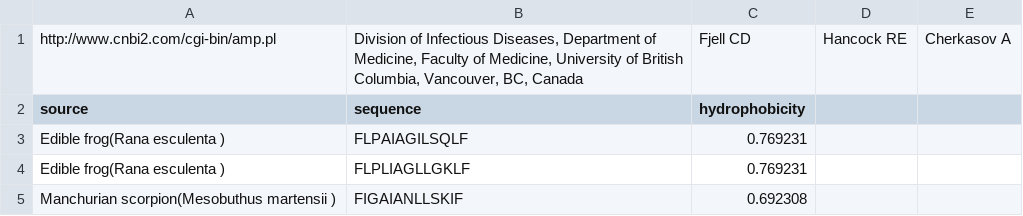
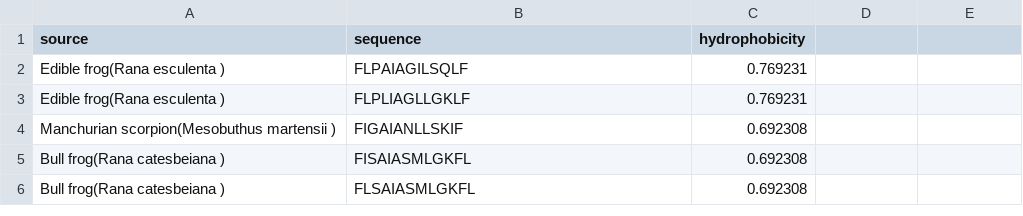
Before and after one commit to JonahGroendal/SrDesign2017, a CSV file: data/clean/amper.csv, drawn as a sheet; only a part is shown; the shorter side is filled out with more unchanged rows.

```diff
--- a/data/clean/amper.csv
+++ b/data/clean/amper.csv
@@ -1,2 +1 @@
-http://www.cnbi2.com/cgi-bin/amp.pl|Division of Infectious Diseases, Department of Medicine, Faculty of Medicine, University of British Columbia, Vancouver, BC, Canada|Fjell CD|Hancock RE|Cherkasov A
 source|sequence|hydrophobicity
```
Also changed, not shown: 8 other files.
